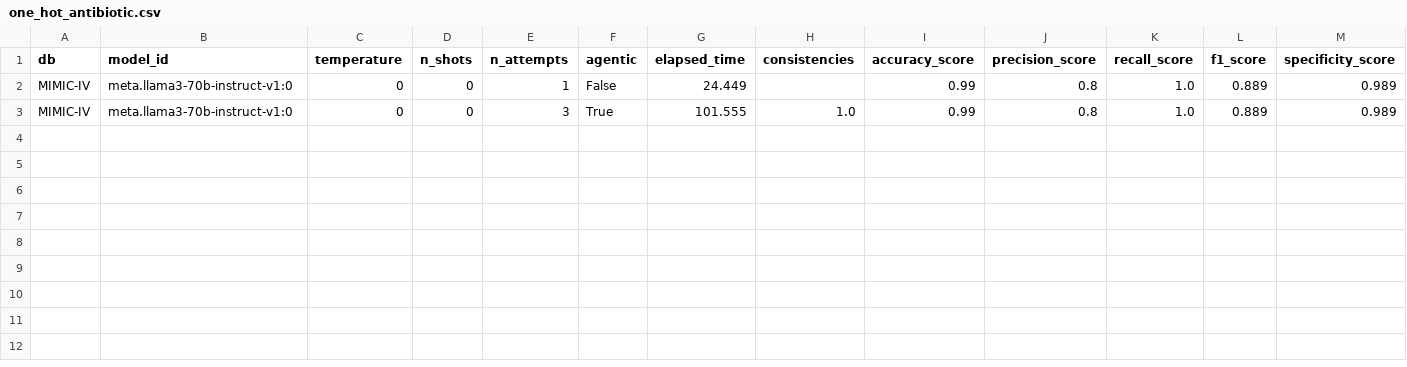
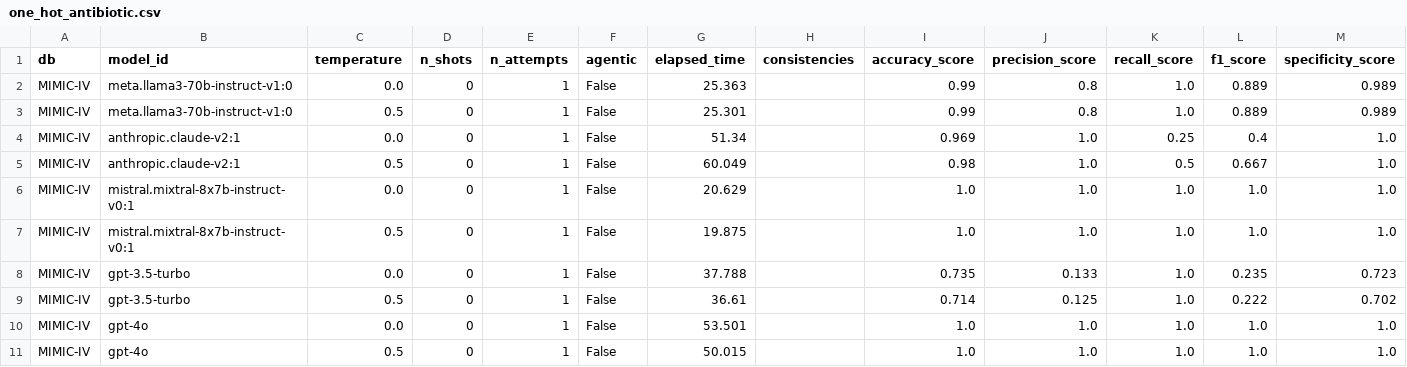
Before and after one commit to aiwonglab/ehrmonize, a CSV file: experiments/metrics/one_hot_antibiotic.csv, drawn as a sheet; only a part is shown; rows hold the shown columns only; the diff names each change by its address in the sheet, - before the commit and + after, or states it on an @@ line.

Commit message:
add basic experiments, route, generic, abx, all running well

```diff
--- a/experiments/metrics/one_hot_antibiotic.csv
+++ b/experiments/metrics/one_hot_antibiotic.csv
-C2 (temperature): 0
+C2 (temperature): 0.0
-G2 (elapsed_time): 24.449
+G2 (elapsed_time): 25.363
-C3 (temperature): 0
+C3 (temperature): 0.5
-E3 (n_attempts): 3
+E3 (n_attempts): 1
-F3 (agentic): True
+F3 (agentic): False
-G3 (elapsed_time): 101.555
+G3 (elapsed_time): 25.301
-H3 (consistencies): 1.0
+H3 (consistencies): (empty)
+row 4: MIMIC-IV | anthropic.claude-v2:1 | 0.0 | 0 | 1 | False | 51.34 |  | 0.969 | 1.0 | 0.25 | 0.4 | 1.0
+row 5: MIMIC-IV | anthropic.claude-v2:1 | 0.5 | 0 | 1 | False | 60.049 |  | 0.98 | 1.0 | 0.5 | 0.667 | 1.0
+row 6: MIMIC-IV | mistral.mixtral-8x7b-instruct-v0:1 | 0.0 | 0 | 1 | False | 20.629 |  | 1.0 | 1.0 | 1.0 | 1.0 | 1.0
+row 7: MIMIC-IV | mistral.mixtral-8x7b-instruct-v0:1 | 0.5 | 0 | 1 | False | 19.875 |  | 1.0 | 1.0 | 1.0 | 1.0 | 1.0
+row 8: MIMIC-IV | gpt-3.5-turbo | 0.0 | 0 | 1 | False | 37.788 |  | 0.735 | 0.133 | 1.0 | 0.235 | 0.723
+row 9: MIMIC-IV | gpt-3.5-turbo | 0.5 | 0 | 1 | False | 36.61 |  | 0.714 | 0.125 | 1.0 | 0.222 | 0.702
+row 10: MIMIC-IV | gpt-4o | 0.0 | 0 | 1 | False | 53.501 |  | 1.0 | 1.0 | 1.0 | 1.0 | 1.0
+row 11: MIMIC-IV | gpt-4o | 0.5 | 0 | 1 | False | 50.015 |  | 1.0 | 1.0 | 1.0 | 1.0 | 1.0
```
Also changed, not shown: dataset/labeled/mimic_meds.csv, experiments/results/one_hot_antibiotic_MIMIC-IV.csv, 10 other files.
